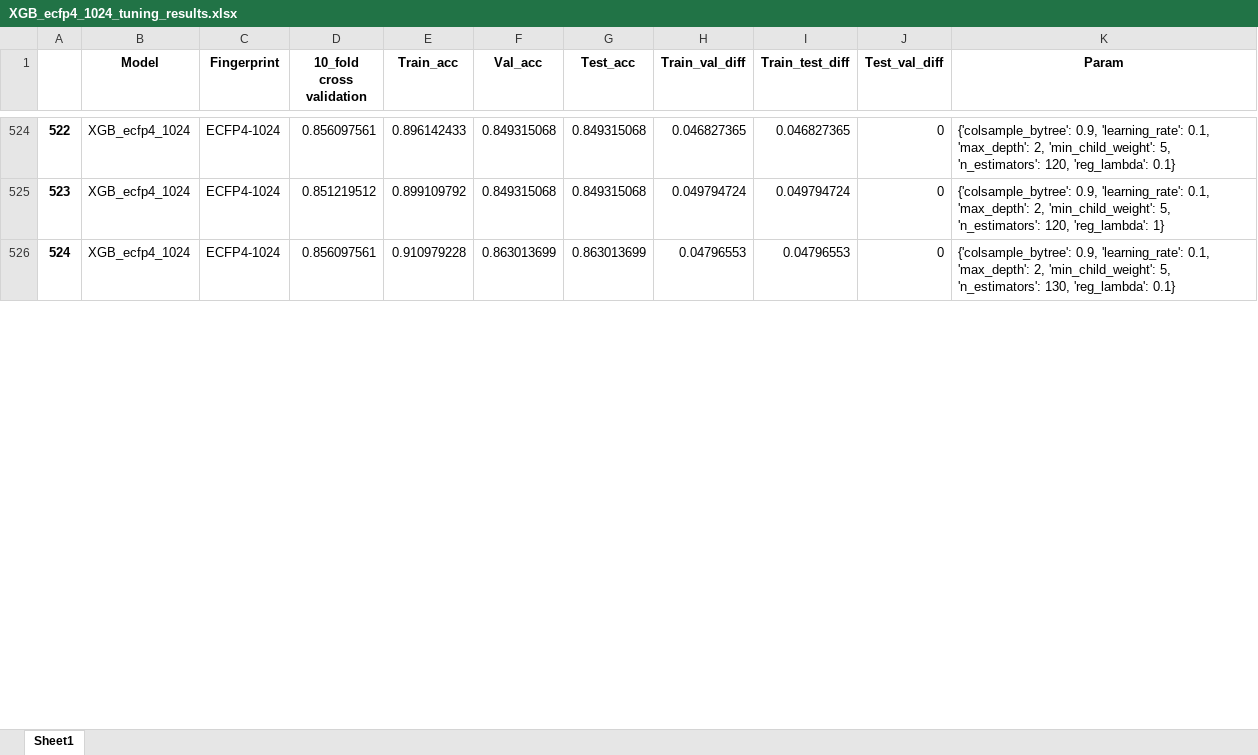
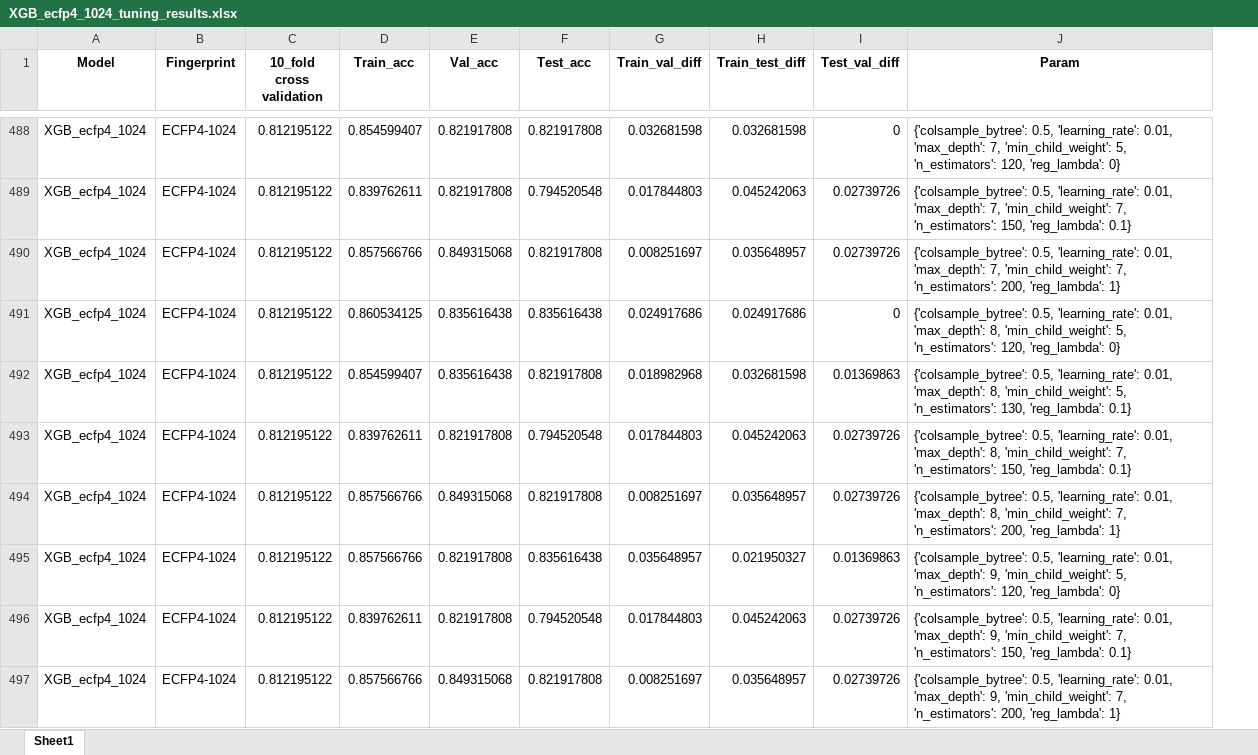
Before and after one commit to myLab-UET/mylab-xanthine-oxidase, an Excel workbook: results/Model_tuning_results/XGB_ecfp4_1024_tuning_results.xlsx, sheet Sheet1, drawn as a sheet; only a part is shown, gaps mark what is left out; values as stored, in another font and other column widths than the file's, no borders; removed rows and columns are numbered as before the commit, all else as after; the diff covers the shown part only; the diff names each change by its address in the sheet, - before the commit and + after, or states it on an @@ line.

```diff
--- a/results/Model_tuning_results/XGB_ecfp4_1024_tuning_results.xlsx (sheet Sheet1)
+++ b/results/Model_tuning_results/XGB_ecfp4_1024_tuning_results.xlsx (sheet Sheet1)
-column A, rows 524-526: 522 | 523 | 524
-C488 (10_fold cross validation): 0.856097561
+C488 (10_fold cross validation): 0.812195122
-D488 (Train_acc): 0.896142433
+D488 (Train_acc): 0.854599407
-E488 (Val_acc): 0.849315068
+E488 (Val_acc): 0.821917808
-F488 (Test_acc): 0.849315068
+F488 (Test_acc): 0.821917808
-G488 (Train_val_diff): 0.046827365
+G488 (Train_val_diff): 0.032681598
-H488 (Train_test_diff): 0.046827365
+H488 (Train_test_diff): 0.032681598
-J488 (Param): {'colsample_bytree': 0.9, 'learning_rate': 0.1, 'max_depth': 2, 'min_child_weight': 5, 'n_estimators': 120, 'reg_lambda': 0.1}
+J488 (Param): {'colsample_bytree': 0.5, 'learning_rate': 0.01, 'max_depth': 7, 'min_child_weight': 5, 'n_estimators': 120, 'reg_lambda': 0}
@@ row 262 moved to row 489: XGB_ecfp4_1024 @@
-C490 (10_fold cross validation): 0.851219512
+C490 (10_fold cross validation): 0.812195122
-D490 (Train_acc): 0.899109792
+D490 (Train_acc): 0.857566766
-F490 (Test_acc): 0.849315068
+F490 (Test_acc): 0.821917808
-G490 (Train_val_diff): 0.049794724
+G490 (Train_val_diff): 0.008251697
-H490 (Train_test_diff): 0.049794724
+H490 (Train_test_diff): 0.035648957
-I490 (Test_val_diff): 0
+I490 (Test_val_diff): 0.02739726
-J490 (Param): {'colsample_bytree': 0.9, 'learning_rate': 0.1, 'max_depth': 2, 'min_child_weight': 5, 'n_estimators': 120, 'reg_lambda': 1}
+J490 (Param): {'colsample_bytree': 0.5, 'learning_rate': 0.01, 'max_depth': 7, 'min_child_weight': 7, 'n_estimators': 200, 'reg_lambda': 1}
-C491 (10_fold cross validation): 0.856097561
+C491 (10_fold cross validation): 0.812195122
-D491 (Train_acc): 0.910979228
+D491 (Train_acc): 0.860534125
-E491 (Val_acc): 0.863013699
+E491 (Val_acc): 0.835616438
-F491 (Test_acc): 0.863013699
+F491 (Test_acc): 0.835616438
-G491 (Train_val_diff): 0.04796553
+G491 (Train_val_diff): 0.024917686
-H491 (Train_test_diff): 0.04796553
+H491 (Train_test_diff): 0.024917686
-J491 (Param): {'colsample_bytree': 0.9, 'learning_rate': 0.1, 'max_depth': 2, 'min_child_weight': 5, 'n_estimators': 130, 'reg_lambda': 0.1}
+J491 (Param): {'colsample_bytree': 0.5, 'learning_rate': 0.01, 'max_depth': 8, 'min_child_weight': 5, 'n_estimators': 120, 'reg_lambda': 0}
@@ row 274 moved to row 492: XGB_ecfp4_1024 @@
@@ row 297 moved to row 493: XGB_ecfp4_1024 @@
@@ row 299 moved to row 494: XGB_ecfp4_1024 @@
@@ row 308 moved to row 495: XGB_ecfp4_1024 @@
@@ row 334 moved to row 496: XGB_ecfp4_1024 @@
@@ row 336 moved to row 497: XGB_ecfp4_1024 @@
```
Also changed, not shown: 106 removed rows, 467 moved rows and 255 edited cells elsewhere in this sheet, results/Model_tuning_results/XGB_MACCS_tuning_results.xlsx, results/Model_tuning_results/XGB_ecfp4_2048_tuning_results.xlsx, 16 other files.
